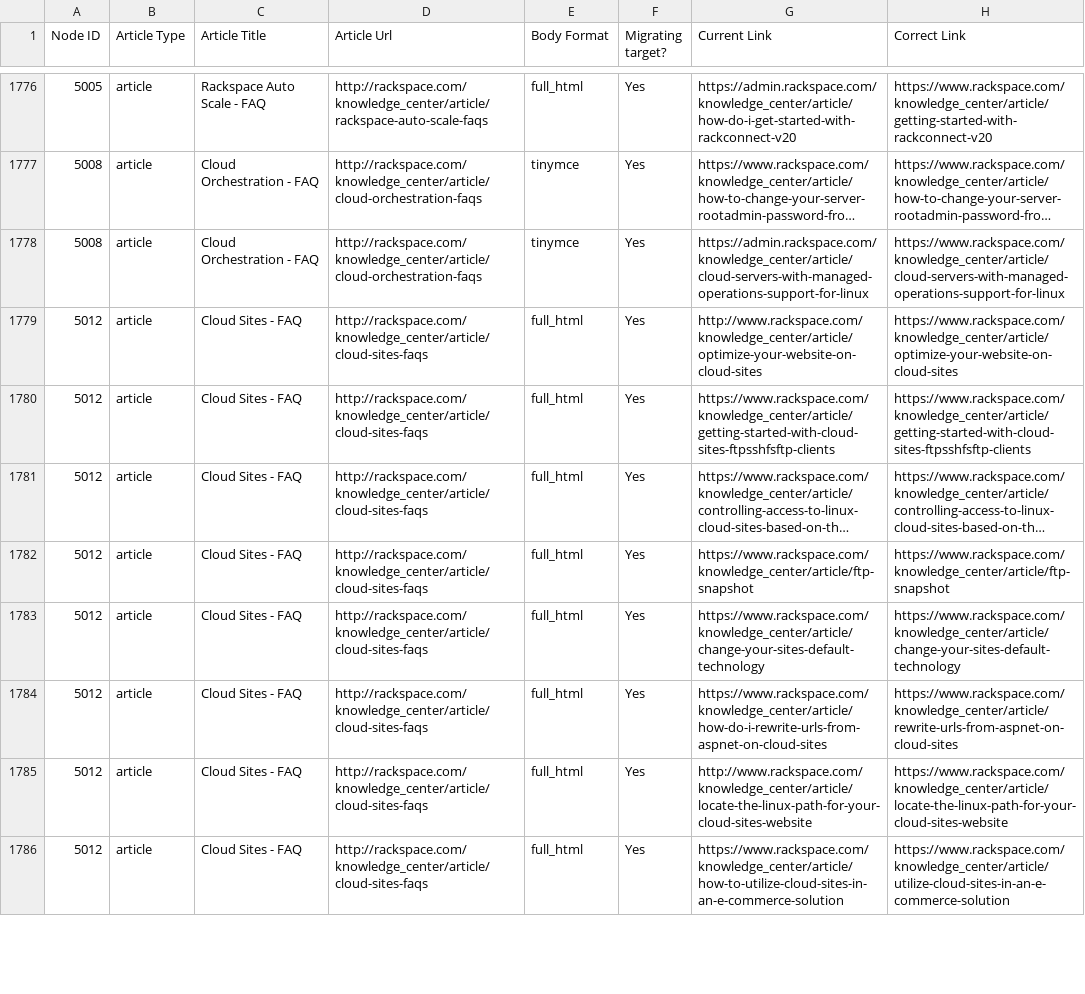
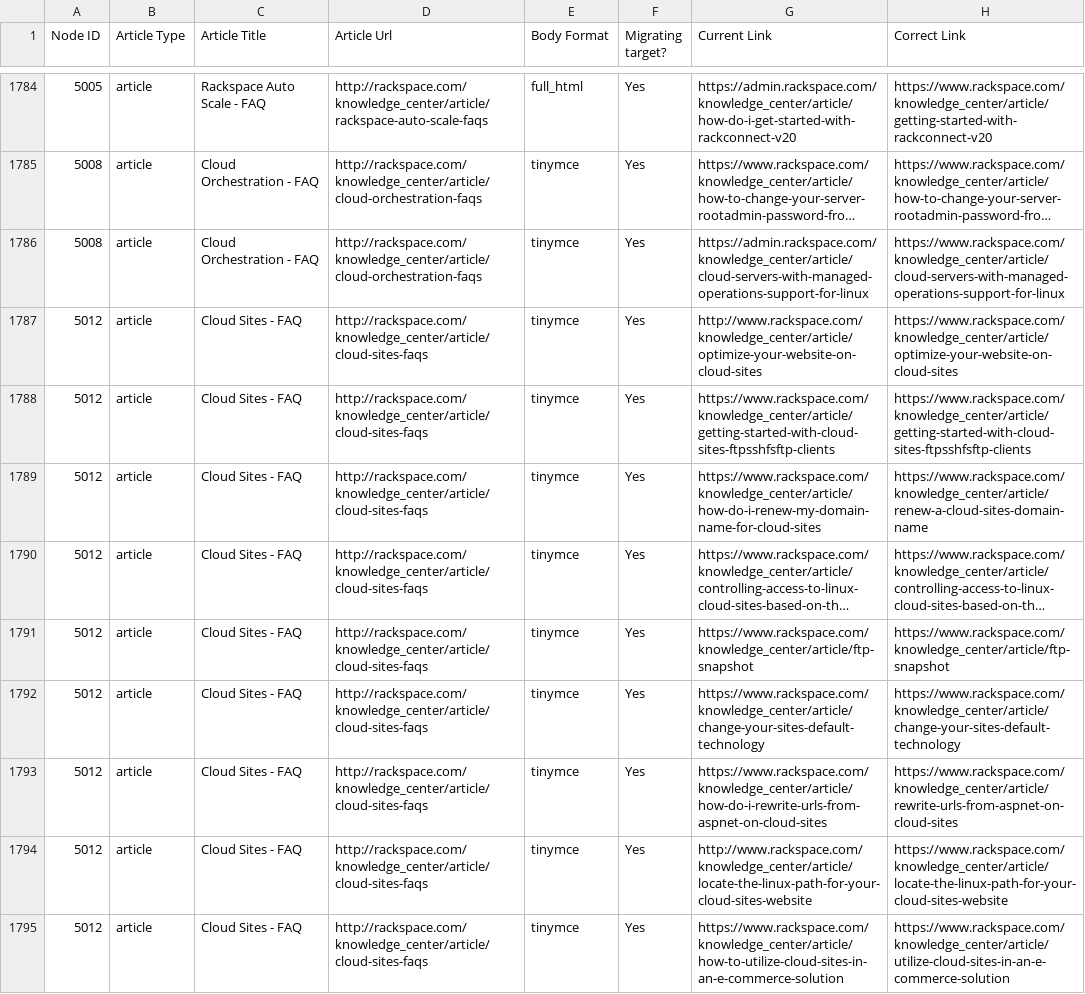
Before and after one commit to rackerlabs/rackspace-howto-dev, a CSV file: migration-input/links.csv, drawn as a sheet; only a part is shown, gaps mark what is left out; long unchanged cells end in …; addresses are those after the commit; the diff covers the shown part only; the diff names each change by its address in the sheet, - before the commit and + after, or states it on an @@ line.

Commit message:
updated links

```diff
--- a/migration-input/links.csv
+++ b/migration-input/links.csv
-E1787:E1788 (Body Format): full_html
+E1787:E1788 (Body Format): tinymce
+row 1789: 5012 | article | Cloud Sites - FAQ | http://rackspace.com/knowledge_center/article/cloud-sites-faqs | tinymce | Yes | https://www.rackspace.com/knowledge_center/article/how-do-i-renew-my-domain-name-for-cloud-sites | https://www.rackspace.com/knowledge_center/article/renew-a-cloud-sites-domain-name
-E1790:E1795 (Body Format): full_html
+E1790:E1795 (Body Format): tinymce
```
Also changed, not shown: 15 added rows, 3 removed rows and 37 edited cells elsewhere in this file.
